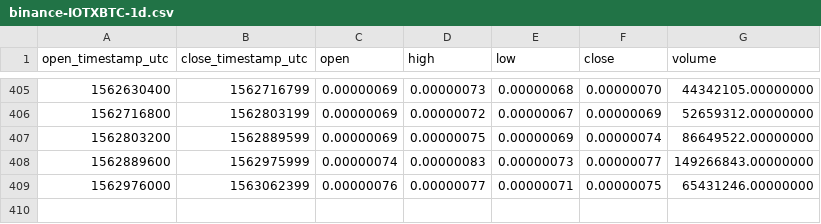
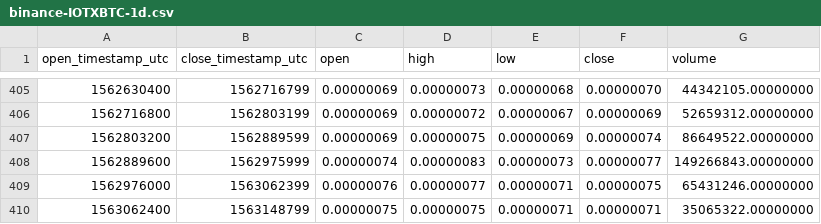
Before and after one commit to cryptobigbro/binance-IOTXBTC, a CSV file: binance-IOTXBTC-1d.csv, drawn as a sheet; only a part is shown, gaps mark what is left out; the diff names each change by its address in the sheet, - before the commit and + after, or states it on an @@ line.

```diff
--- a/binance-IOTXBTC-1d.csv
+++ b/binance-IOTXBTC-1d.csv
+row 410: 1563062400 | 1563148799 | 0.00000075 | 0.00000075 | 0.00000071 | 0.00000071 | 35065322.00000000
```
Also changed, not shown: binance-IOTXBTC-1h.csv.
